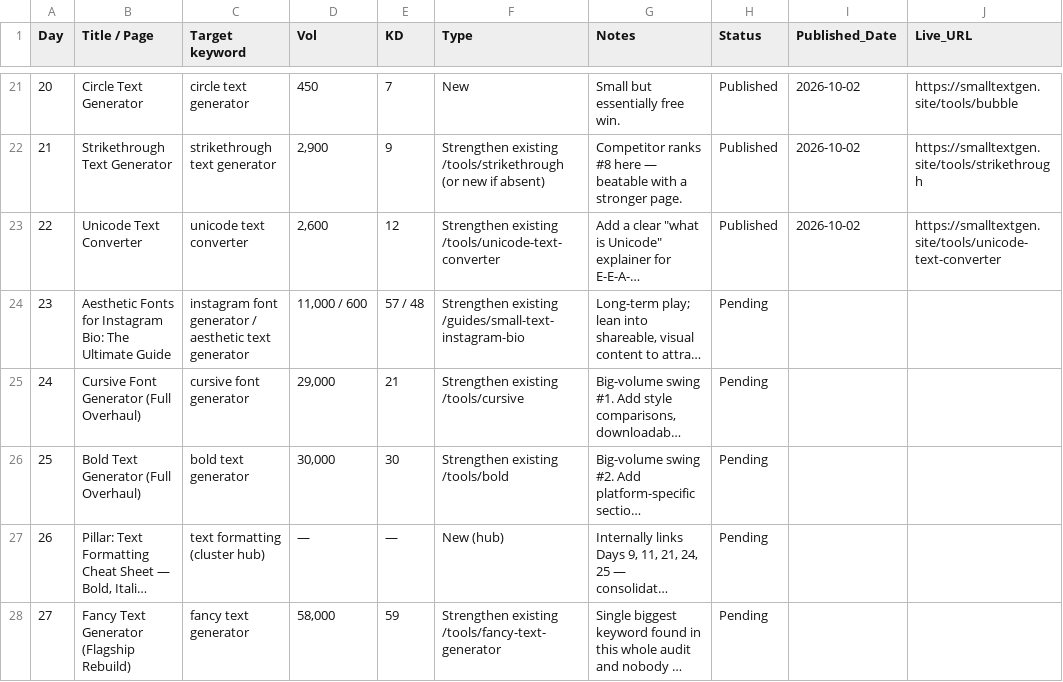
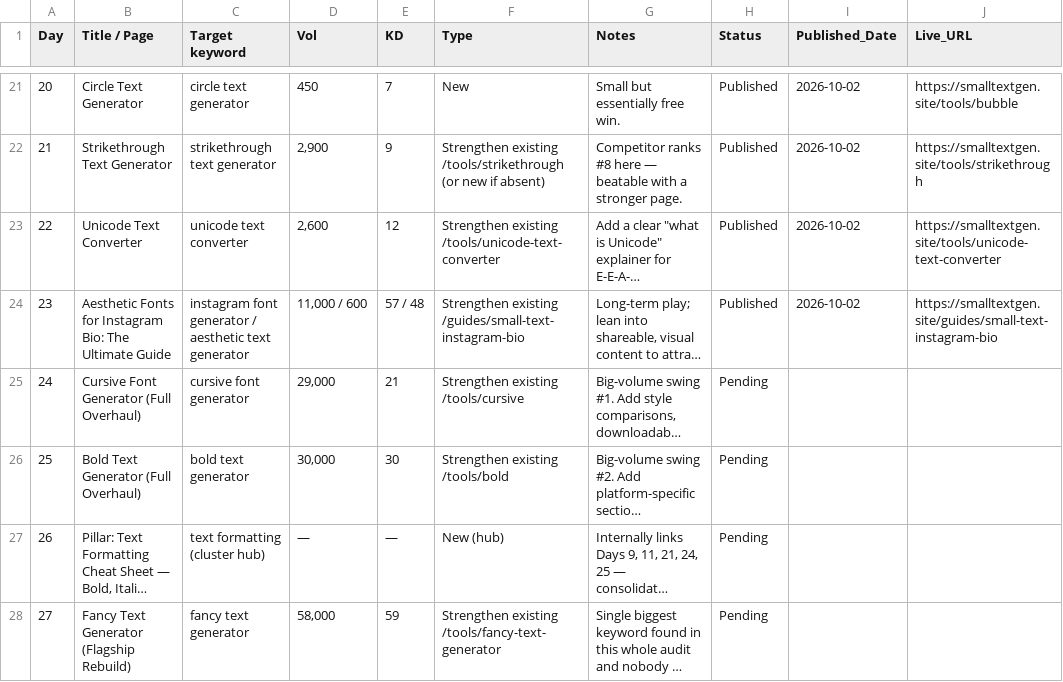
Before and after one commit to salmanbb002/smalltextgen-site, a CSV file: smalltextgen-30-day-blog-plan.csv, drawn as a sheet; only a part is shown, gaps mark what is left out; long unchanged cells end in …; the diff names each change by its address in the sheet, - before the commit and + after, or states it on an @@ line.

```diff
--- a/smalltextgen-30-day-blog-plan.csv
+++ b/smalltextgen-30-day-blog-plan.csv
-H24 (Status): Pending
+H24 (Status): Published
-I24 (Published_Date): (empty)
+I24 (Published_Date): 2026-10-02
-J24 (Live_URL): (empty)
+J24 (Live_URL): https://smalltextgen.site/guides/small-text-instagram-bio
```
Also changed, not shown: smalltextgen-keyword-clusters.csv, 7 other files.
